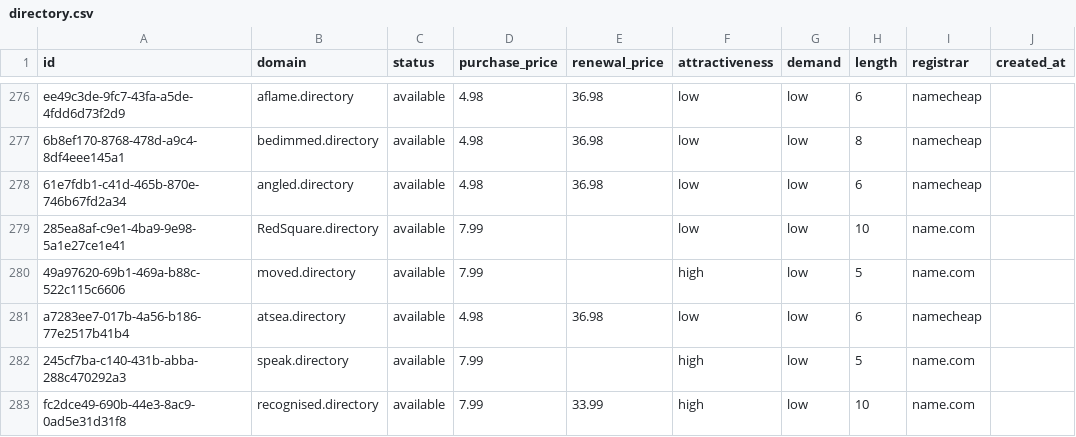
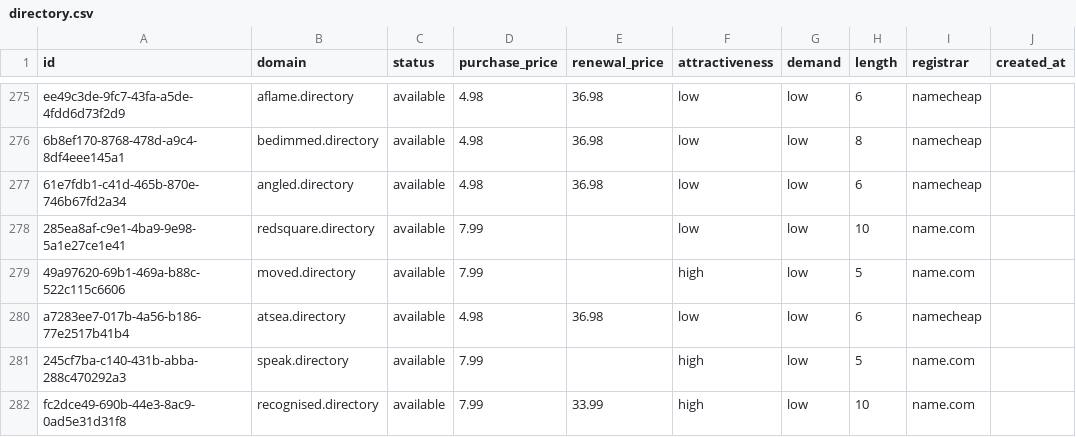
Before and after one commit to UniqueDomains/directory-oneword-domains, a CSV file: directory.csv, drawn as a sheet; only a part is shown, gaps mark what is left out; addresses are those after the commit; the diff covers the shown part only; the diff names each change by its address in the sheet, - before the commit and + after, or states it on an @@ line.

Commit message:
Domains update

```diff
--- a/directory.csv
+++ b/directory.csv
-B278 (domain): RedSquare.directory
+B278 (domain): redsquare.directory
```
Also changed, not shown: 5 added rows, 5 removed rows and 97 edited cells elsewhere in this file, 4 other files.
